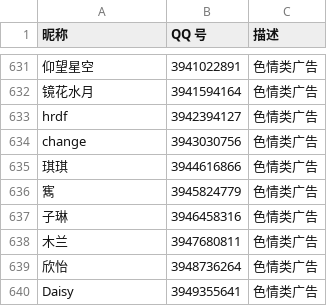
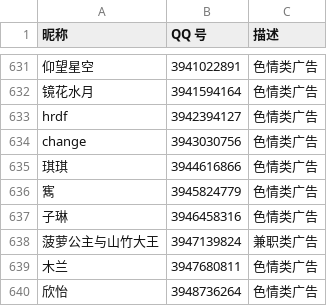
Before and after one commit to blacklisting/qq, a CSV file: 广告.csv, drawn as a sheet; only a part is shown, gaps mark what is left out; the shorter side is filled out with more unchanged rows.

Commit message:
Update with a comment just seen.

```diff
--- a/广告.csv
+++ b/广告.csv
@@ -637,2 +637,3 @@
 "子琳",3946458316,"色情类广告"
+"菠萝公主与山竹大王",3947139824,"兼职类广告"
 "木兰",3947680811,"色情类广告"
```
